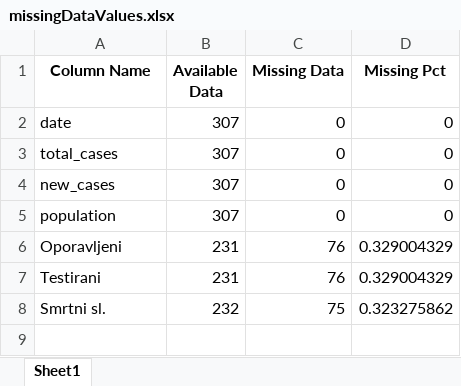
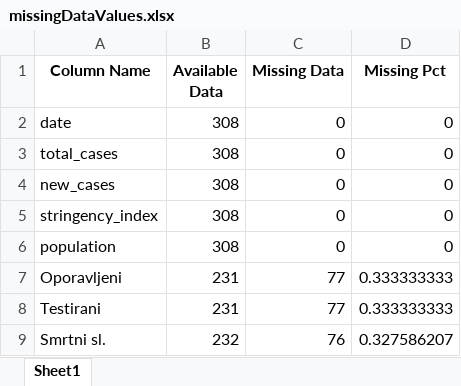
Before and after one commit to WorldWideWest/COVID-19, an Excel workbook: dataSet/cleanData/missingDataValues.xlsx, sheet Sheet1, drawn as a sheet; values as stored, in another font and other column widths than the file's, no borders; addresses are those after the commit; the diff names each change by its address in the sheet, - before the commit and + after, or states it on an @@ line.

```diff
--- a/dataSet/cleanData/missingDataValues.xlsx (sheet Sheet1)
+++ b/dataSet/cleanData/missingDataValues.xlsx (sheet Sheet1)
-B2:B4 (Available Data): 307
+B2:B4 (Available Data): 308
+row 5: stringency_index | 308 | 0 | 0
-B6 (Available Data): 307
+B6 (Available Data): 308
-C7:C8 (Missing Data): 76
+C7:C8 (Missing Data): 77
-D7:D8 (Missing Pct): 0.329004329
+D7:D8 (Missing Pct): 0.333333333
-C9 (Missing Data): 75
+C9 (Missing Data): 76
-D9 (Missing Pct): 0.323275862
+D9 (Missing Pct): 0.327586207
```
Also changed, not shown: dataSet/cleanData/missingData.xlsx, dataSet/rawData/bd.xlsx, 8 other files.
